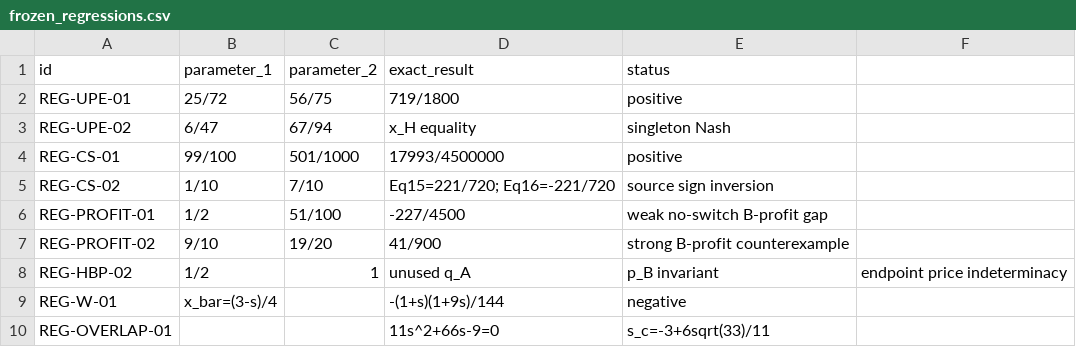
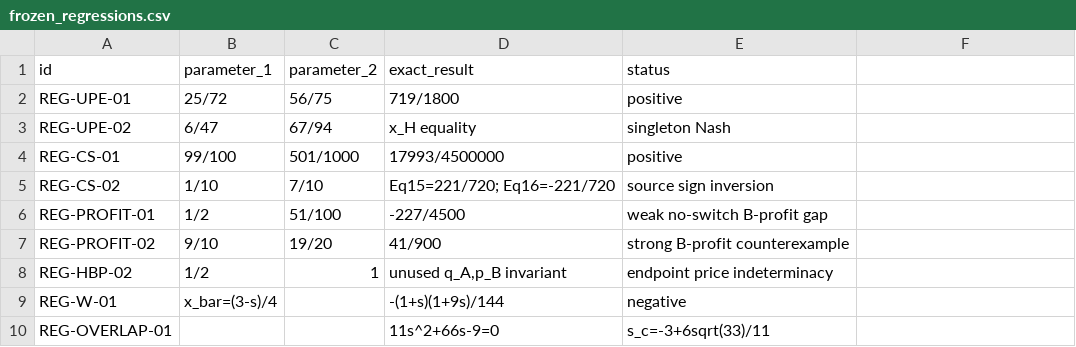
Before and after one commit to ryotamatsuki/gss-2012-hbpd-welfare-reassessment, a CSV file: generated/frozen_regressions.csv, drawn as a sheet.

Commit message:
repro: sync quoted regression CSV with deterministic generator

```diff
--- a/generated/frozen_regressions.csv
+++ b/generated/frozen_regressions.csv
@@ -7,3 +7,3 @@ REG-PROFIT-01,1/2,51/100,-227/4500,weak no-switch B-profit gap
 REG-PROFIT-02,9/10,19/20,41/900,strong B-profit counterexample
-REG-HBP-02,1/2,1,unused q_A,p_B invariant,endpoint price indeterminacy
+REG-HBP-02,1/2,1,"unused q_A,p_B invariant",endpoint price indeterminacy
 REG-W-01,x_bar=(3-s)/4,,-(1+s)(1+9s)/144,negative
```
